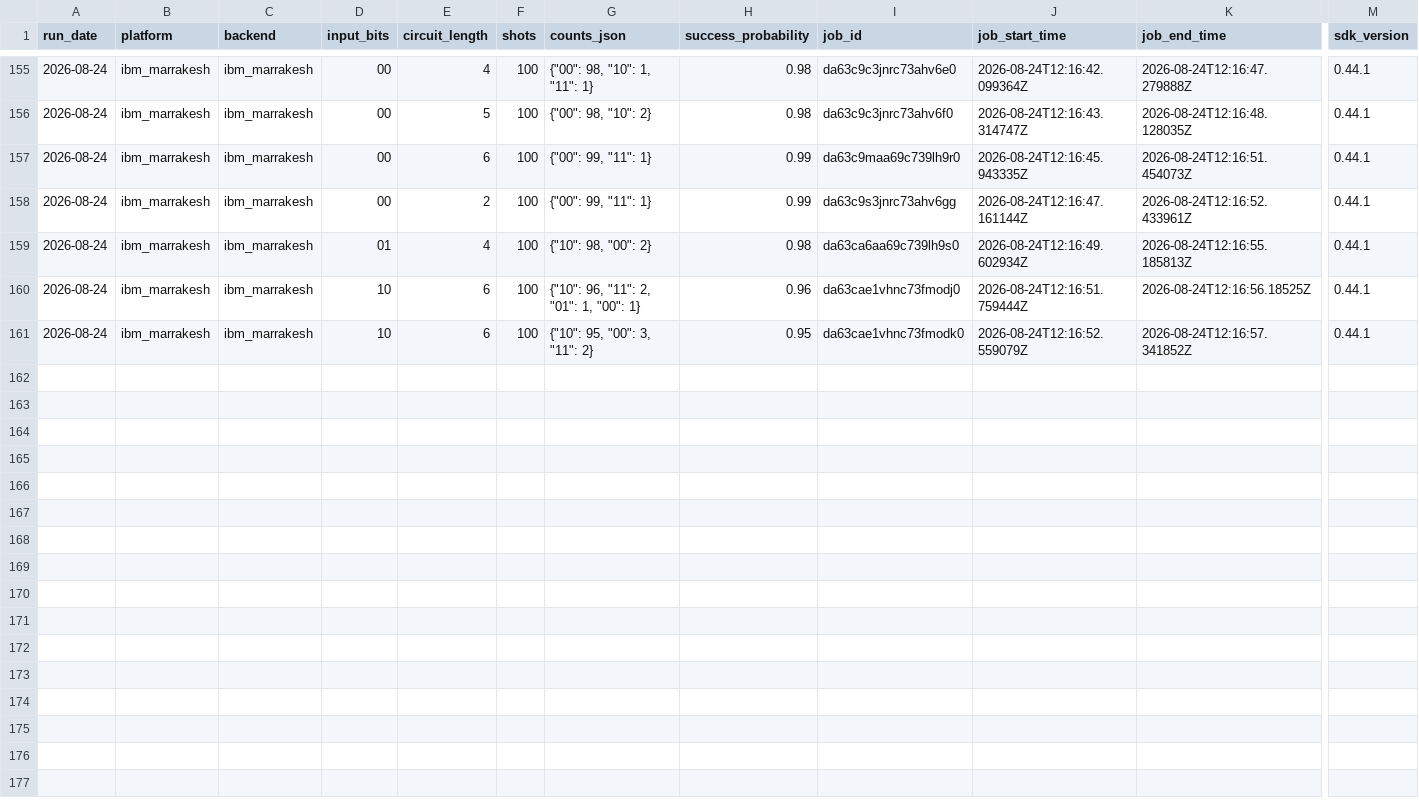
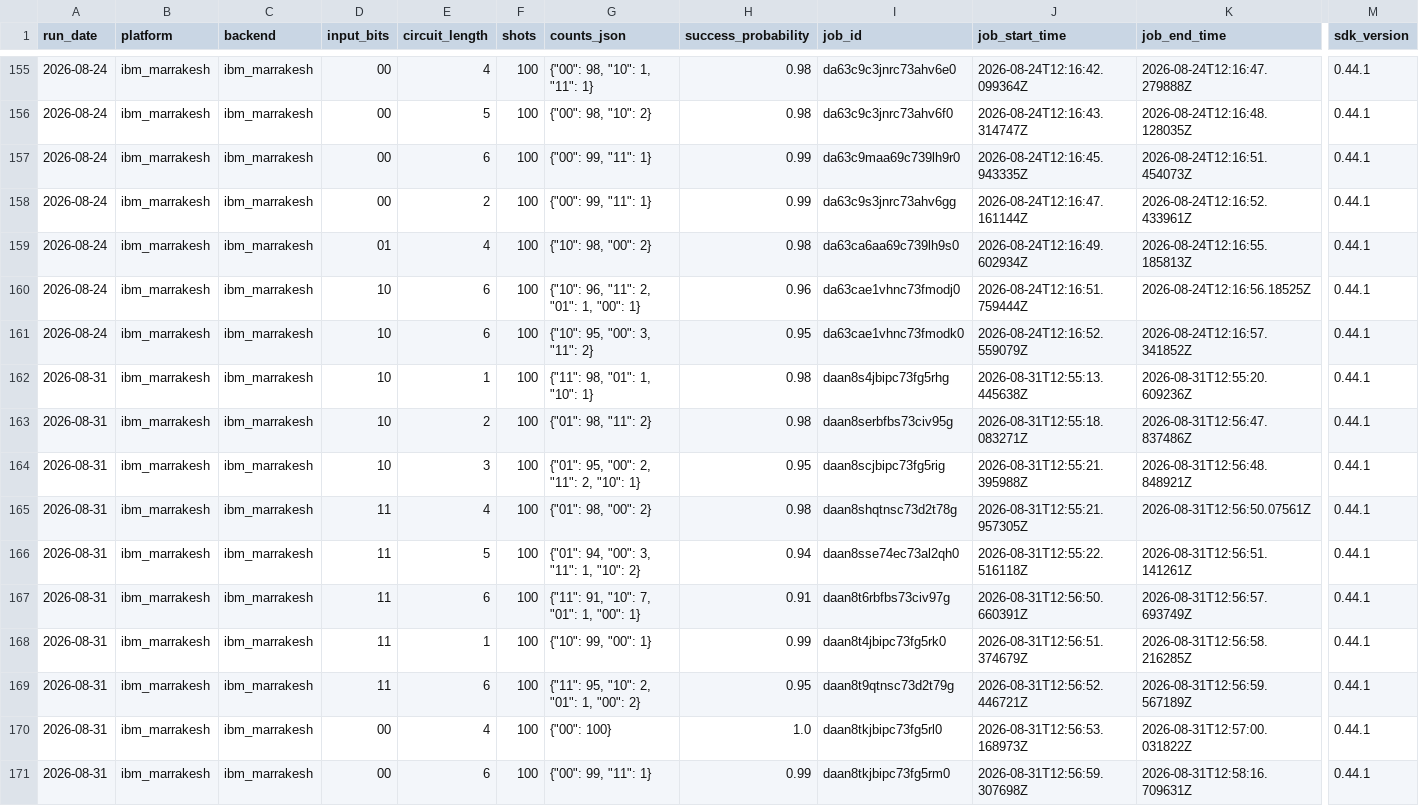
Before and after one commit to InsightSoftmax/quantum-stability, a CSV file: data/ibm_marrakesh/results.csv, drawn as a sheet; only a part is shown, gaps mark what is left out; rows hold the shown columns only; the diff names each change by its address in the sheet, - before the commit and + after, or states it on an @@ line.

```diff
--- a/data/ibm_marrakesh/results.csv
+++ b/data/ibm_marrakesh/results.csv
+row 162: 2026-08-31 | ibm_marrakesh | ibm_marrakesh | 10 | 1 | 100 | {"11": 98, "01": 1, "10": 1} | 0.98 | daan8s4jbipc73fg5rhg | 2026-08-31T12:55:13.445638Z | 2026-08-31T12:55:20.609236Z | 0.44.1
+row 163: 2026-08-31 | ibm_marrakesh | ibm_marrakesh | 10 | 2 | 100 | {"01": 98, "11": 2} | 0.98 | daan8serbfbs73civ95g | 2026-08-31T12:55:18.083271Z | 2026-08-31T12:56:47.837486Z | 0.44.1
+row 164: 2026-08-31 | ibm_marrakesh | ibm_marrakesh | 10 | 3 | 100 | {"01": 95, "00": 2, "11": 2, "10": 1} | 0.95 | daan8scjbipc73fg5rig | 2026-08-31T12:55:21.395988Z | 2026-08-31T12:56:48.848921Z | 0.44.1
+row 165: 2026-08-31 | ibm_marrakesh | ibm_marrakesh | 11 | 4 | 100 | {"01": 98, "00": 2} | 0.98 | daan8shqtnsc73d2t78g | 2026-08-31T12:55:21.957305Z | 2026-08-31T12:56:50.07561Z | 0.44.1
+row 166: 2026-08-31 | ibm_marrakesh | ibm_marrakesh | 11 | 5 | 100 | {"01": 94, "00": 3, "11": 1, "10": 2} | 0.94 | daan8sse74ec73al2qh0 | 2026-08-31T12:55:22.516118Z | 2026-08-31T12:56:51.141261Z | 0.44.1
+row 167: 2026-08-31 | ibm_marrakesh | ibm_marrakesh | 11 | 6 | 100 | {"11": 91, "10": 7, "01": 1, "00": 1} | 0.91 | daan8t6rbfbs73civ97g | 2026-08-31T12:56:50.660391Z | 2026-08-31T12:56:57.693749Z | 0.44.1
+row 168: 2026-08-31 | ibm_marrakesh | ibm_marrakesh | 11 | 1 | 100 | {"10": 99, "00": 1} | 0.99 | daan8t4jbipc73fg5rk0 | 2026-08-31T12:56:51.374679Z | 2026-08-31T12:56:58.216285Z | 0.44.1
+row 169: 2026-08-31 | ibm_marrakesh | ibm_marrakesh | 11 | 6 | 100 | {"11": 95, "10": 2, "01": 1, "00": 2} | 0.95 | daan8t9qtnsc73d2t79g | 2026-08-31T12:56:52.446721Z | 2026-08-31T12:56:59.567189Z | 0.44.1
+row 170: 2026-08-31 | ibm_marrakesh | ibm_marrakesh | 00 | 4 | 100 | {"00": 100} | 1.0 | daan8tkjbipc73fg5rl0 | 2026-08-31T12:56:53.168973Z | 2026-08-31T12:57:00.031822Z | 0.44.1
+row 171: 2026-08-31 | ibm_marrakesh | ibm_marrakesh | 00 | 6 | 100 | {"00": 99, "11": 1} | 0.99 | daan8tkjbipc73fg5rm0 | 2026-08-31T12:56:59.307698Z | 2026-08-31T12:58:16.709631Z | 0.44.1
```
Also changed, not shown: 1 other file.
